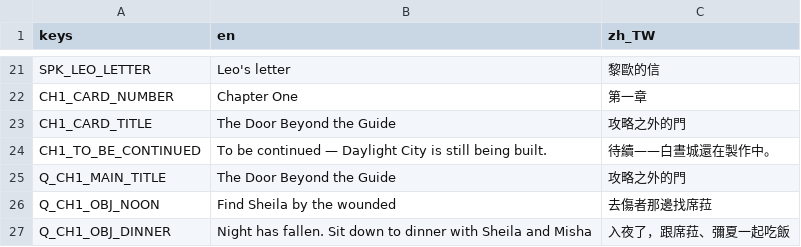
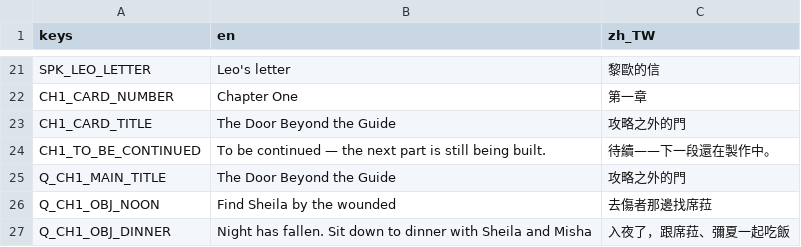
Before and after one commit to twjackysu/yuming-city, a CSV file: game/i18n/ch1.csv, drawn as a sheet; only a part is shown, gaps mark what is left out; the diff covers the shown part only.

```diff
--- a/game/i18n/ch1.csv
+++ b/game/i18n/ch1.csv
@@ -23,3 +23,3 @@ CH1_CARD_NUMBER,Chapter One,第一章
 CH1_CARD_TITLE,The Door Beyond the Guide,攻略之外的門
-CH1_TO_BE_CONTINUED,To be continued — Daylight City is still being built.,待續——白晝城還在製作中。
+CH1_TO_BE_CONTINUED,To be continued — the next part is still being built.,待續——下一段還在製作中。
 Q_CH1_MAIN_TITLE,The Door Beyond the Guide,攻略之外的門
```
Also changed, not shown: 37 added rows elsewhere in this file, 17 other files.
